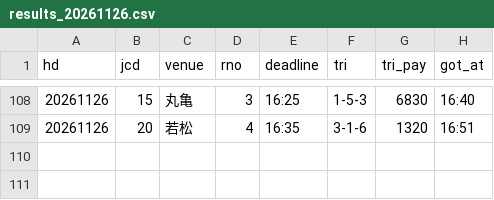
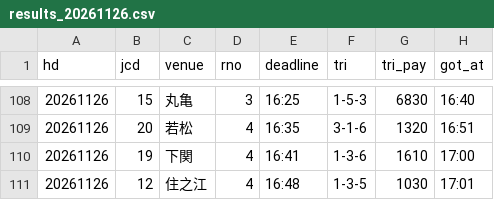
Before and after one commit to pocha2525/boatrace-ai, a CSV file: logs/results_20261126.csv, drawn as a sheet; only a part is shown, gaps mark what is left out.

```diff
--- a/logs/results_20261126.csv
+++ b/logs/results_20261126.csv
@@ -109 +109,3 @@ hd,jcd,venue,rno,deadline,tri,tri_pay,got_at
 20261126,20,若松,4,16:35,3-1-6,1320,16:51
+20261126,19,下関,4,16:41,1-3-6,1610,17:00
+20261126,12,住之江,4,16:48,1-3-5,1030,17:01
```
Also changed, not shown: logs/20261126.csv, logs/notify_20261126.csv.
